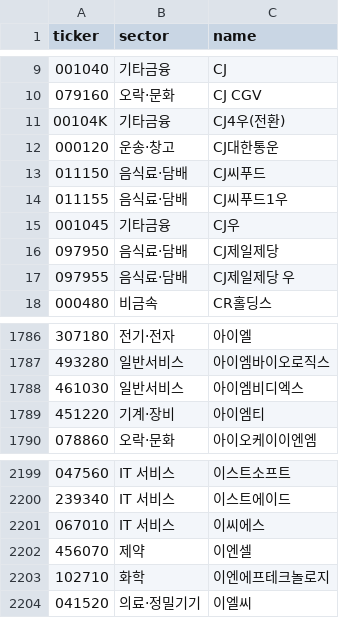
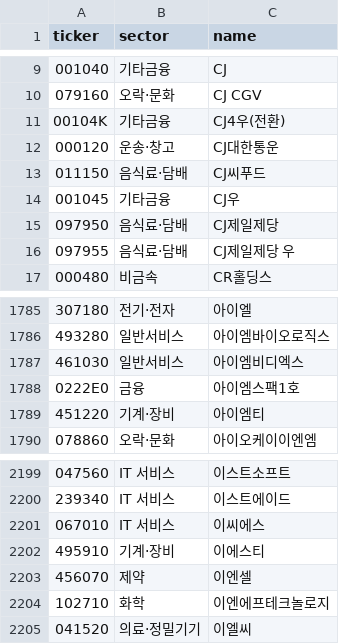
Before and after one commit to themoka7/myMoney, a CSV file: data/meta/sectors.csv, drawn as a sheet; only a part is shown, gaps mark what is left out; removed rows and columns are numbered as before the commit, all else as after; the diff names each change by its address in the sheet, - before the commit and + after, or states it on an @@ line.

```diff
--- a/data/meta/sectors.csv
+++ b/data/meta/sectors.csv
-row 14: 011155 | 음식료·담배 | CJ씨푸드1우
+row 1788: 0222E0 | 금융 | 아이엠스팩1호
+row 2202: 495910 | 기계·장비 | 이에스티
```
Also changed, not shown: data/runs.csv, 5 other files.
